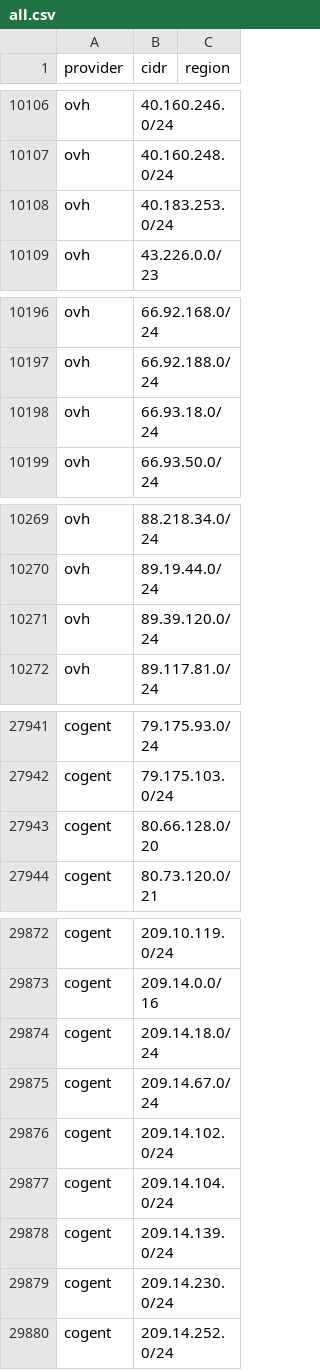
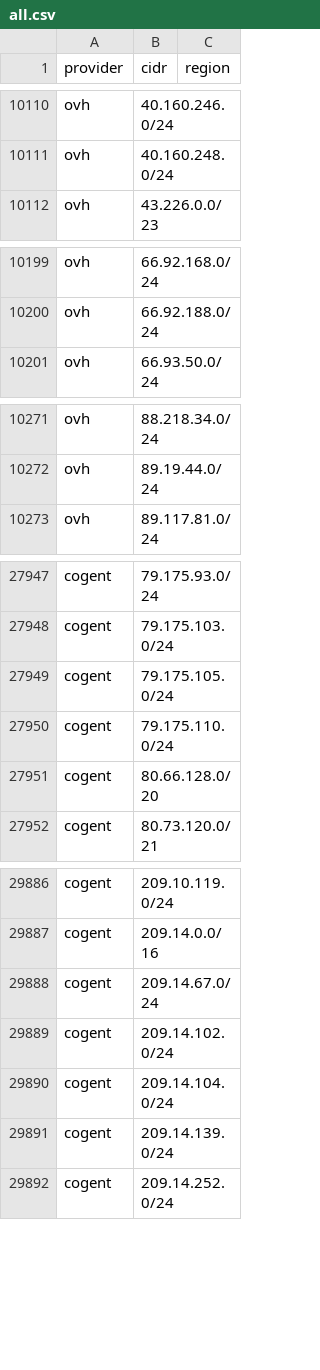
Before and after one commit to prettyleaf/cdn, a CSV file: all/all.csv, drawn as a sheet; only a part is shown, gaps mark what is left out; the diff covers the shown part only.

```diff
--- a/all/all.csv
+++ b/all/all.csv
@@ -10107,3 +10111,2 @@ ovh,40.160.246.0/24,
 ovh,40.160.248.0/24,
-ovh,40.183.253.0/24,
 ovh,43.226.0.0/23,
@@ -10197,3 +10200,2 @@ ovh,66.92.168.0/24,
 ovh,66.92.188.0/24,
-ovh,66.93.18.0/24,
 ovh,66.93.50.0/24,
@@ -10270,3 +10272,2 @@ ovh,88.218.34.0/24,
 ovh,89.19.44.0/24,
-ovh,89.39.120.0/24,
 ovh,89.117.81.0/24,
@@ -27942,2 +27948,4 @@ cogent,79.175.93.0/24,
 cogent,79.175.103.0/24,
+cogent,79.175.105.0/24,
+cogent,79.175.110.0/24,
 cogent,80.66.128.0/20,
@@ -29873,3 +29887,2 @@ cogent,209.10.119.0/24,
 cogent,209.14.0.0/16,
-cogent,209.14.18.0/24,
 cogent,209.14.67.0/24,
@@ -29878,3 +29891,2 @@ cogent,209.14.104.0/24,
 cogent,209.14.139.0/24,
-cogent,209.14.230.0/24,
 cogent,209.14.252.0/24,
```
Also changed, not shown: 21 added rows and 5 removed rows elsewhere in this file, 11 other files.
